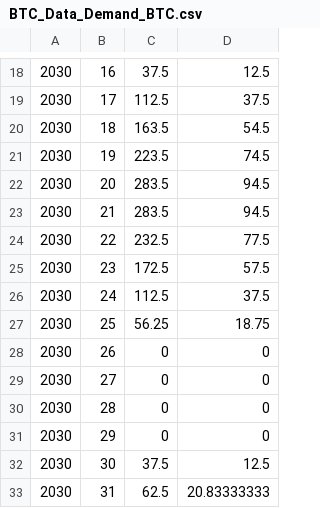
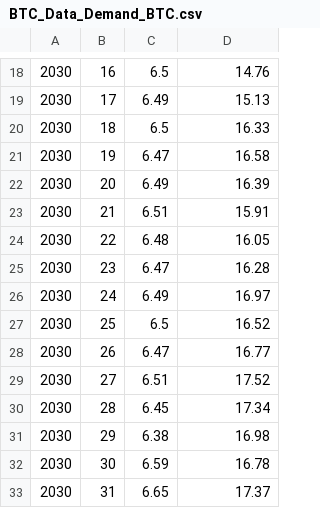
Before and after one commit to IIT-EnergySystemModels/FlexBTC, a CSV file: mBTC/BTC/BTC_Data_Demand_BTC.csv, drawn as a sheet; only a part is shown, gaps mark what is left out; the diff covers the shown part only.

```diff
--- a/mBTC/BTC/BTC_Data_Demand_BTC.csv
+++ b/mBTC/BTC/BTC_Data_Demand_BTC.csv
@@ -18,16 +18,16 @@
-2030,16,37.5,12.5
-2030,17,112.5,37.5
-2030,18,163.5,54.5
-2030,19,223.5,74.5
-2030,20,283.5,94.5
-2030,21,283.5,94.5
-2030,22,232.5,77.5
-2030,23,172.5,57.5
-2030,24,112.5,37.5
-2030,25,56.25,18.75
-2030,26,0,0
-2030,27,0,0
-2030,28,0,0
-2030,29,0,0
-2030,30,37.5,12.5
-2030,31,62.5,20.83333333
+2030,16,6.5,14.76,
+2030,17,6.49,15.13,
+2030,18,6.5,16.33,
+2030,19,6.47,16.58,
+2030,20,6.49,16.39,
+2030,21,6.51,15.91,
+2030,22,6.48,16.05,
+2030,23,6.47,16.28,
+2030,24,6.49,16.97,
+2030,25,6.5,16.52,
+2030,26,6.47,16.77,
+2030,27,6.51,17.52,
+2030,28,6.45,17.34,
+2030,29,6.38,16.98,
+2030,30,6.59,16.78,
+2030,31,6.65,17.37,
```
Also changed, not shown: 66 edited cells elsewhere in this file, mBTC/BTC/BTC_Data_Generation_BTC.csv, mBTC/BTC/BTC_Data_SUTrajectories_BTC.csv, 26 other files.
